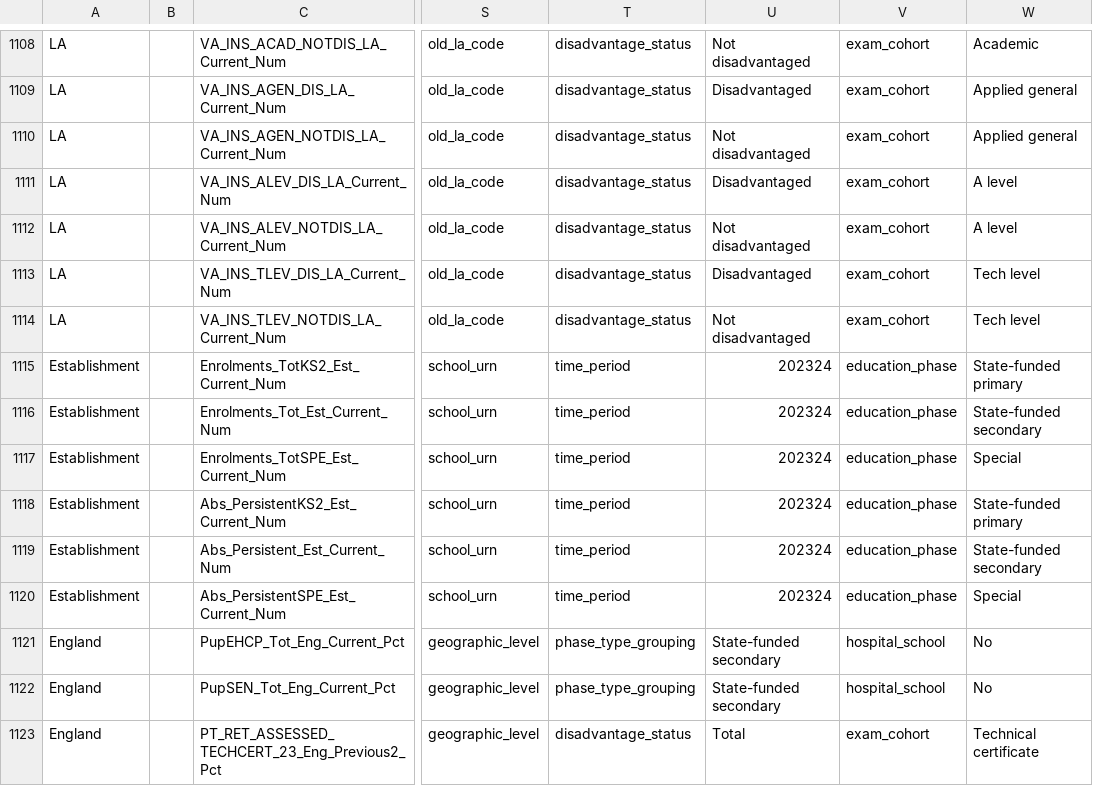
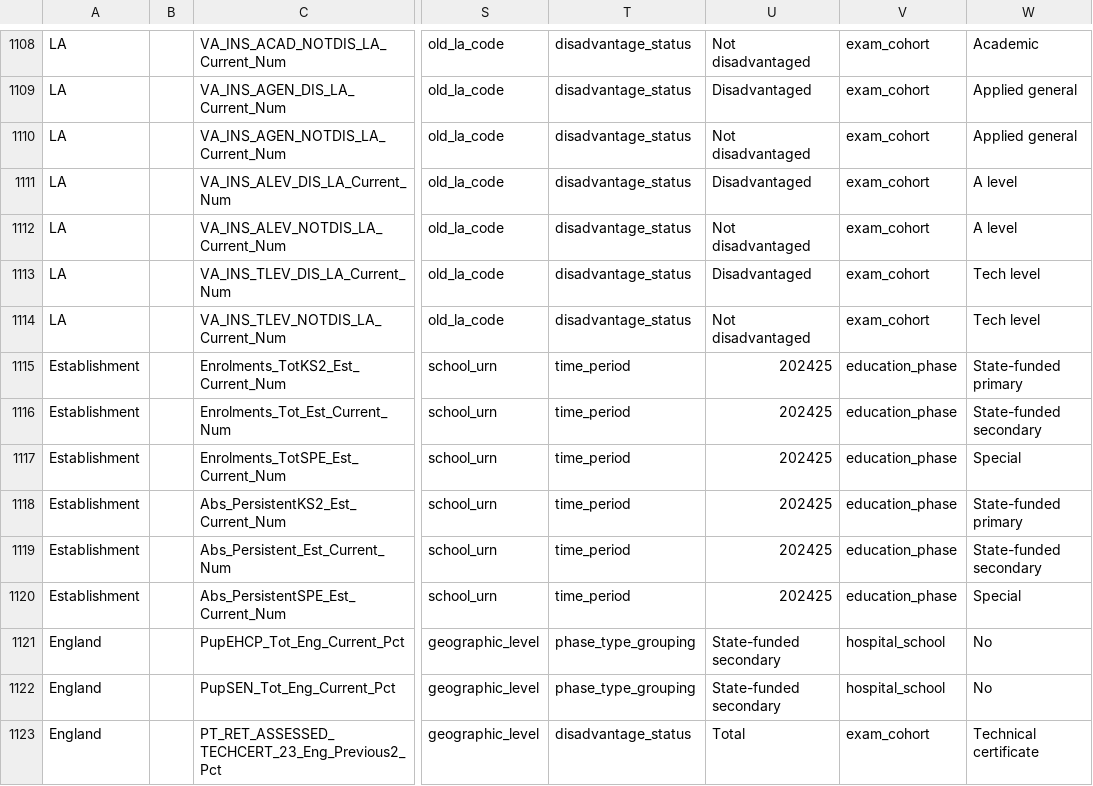
Before and after one commit to DFE-Digital/sap-public, a CSV file: SAPData/DataMap/datamap.csv, drawn as a sheet; only a part is shown, gaps mark what is left out; the diff names each change by its address in the sheet, - before the commit and + after, or states it on an @@ line.

```diff
--- a/SAPData/DataMap/datamap.csv
+++ b/SAPData/DataMap/datamap.csv
-U1115:U1120: 202324
+U1115:U1120: 202425
```
Also changed, not shown: 3 other files.
